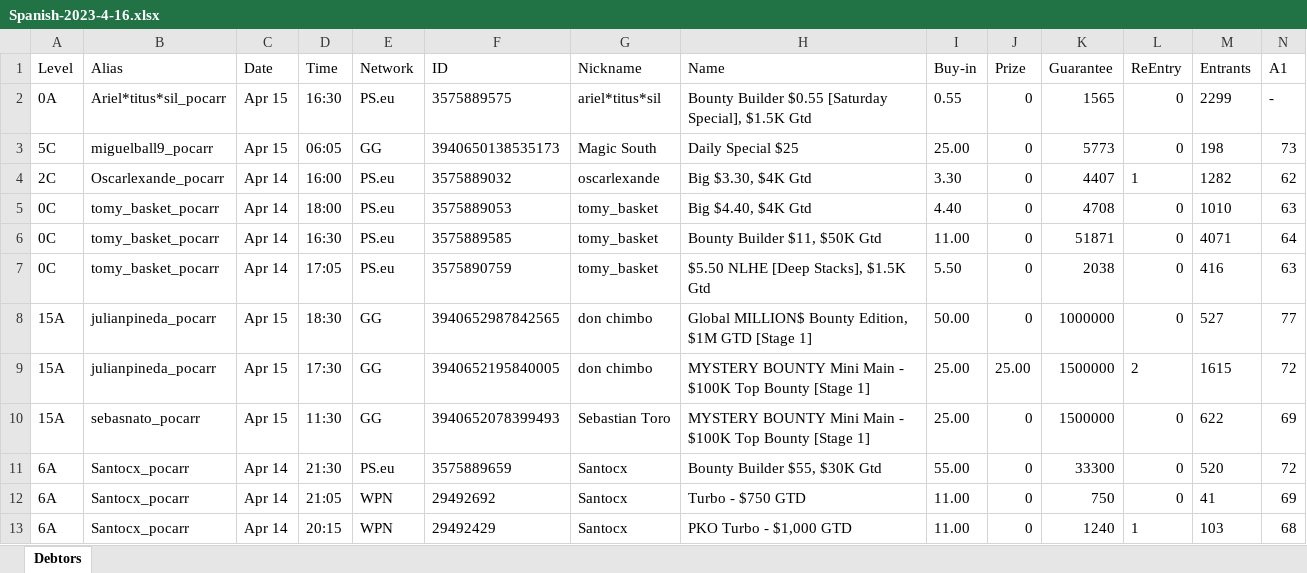
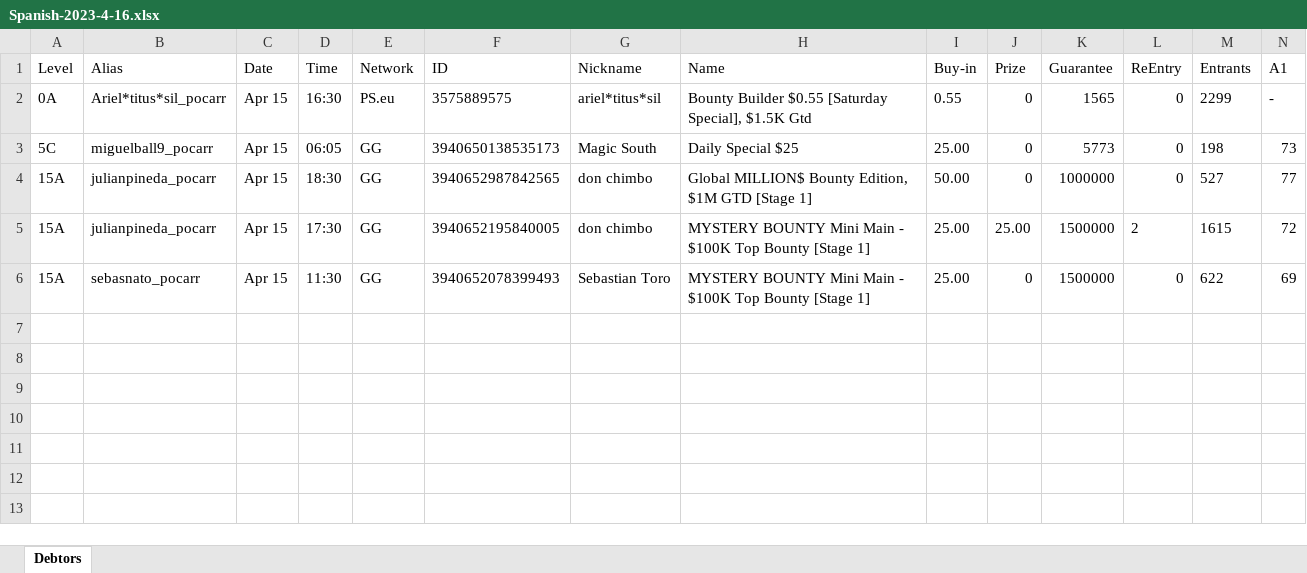
Before and after one commit to PavelIgnatev/poker, an Excel workbook: src/store/xlsx/Spanish-2023-4-16.xlsx, sheet Debtors, drawn as a sheet; only a part is shown; values as stored, in another font and other column widths than the file's, no borders; rows hold the shown columns only; the diff names each change by its address in the sheet, - before the commit and + after, or states it on an @@ line.

```diff
--- a/src/store/xlsx/Spanish-2023-4-16.xlsx (sheet Debtors)
+++ b/src/store/xlsx/Spanish-2023-4-16.xlsx (sheet Debtors)
-row 4: 2C | Oscarlexande_pocarr | Apr 14 | 16:00 | PS.eu | 3575889032 | oscarlexande | Big $3.30, $4K Gtd | 3.30 | 0 | 4407 | 1 | 1282 | 62
-row 5: 0C | tomy_basket_pocarr | Apr 14 | 18:00 | PS.eu | 3575889053 | tomy_basket | Big $4.40, $4K Gtd | 4.40 | 0 | 4708 | 0 | 1010 | 63
-row 6: 0C | tomy_basket_pocarr | Apr 14 | 16:30 | PS.eu | 3575889585 | tomy_basket | Bounty Builder $11, $50K Gtd | 11.00 | 0 | 51871 | 0 | 4071 | 64
-row 7: 0C | tomy_basket_pocarr | Apr 14 | 17:05 | PS.eu | 3575890759 | tomy_basket | $5.50 NLHE [Deep Stacks], $1.5K Gtd | 5.50 | 0 | 2038 | 0 | 416 | 63
-row 11: 6A | Santocx_pocarr | Apr 14 | 21:30 | PS.eu | 3575889659 | Santocx | Bounty Builder $55, $30K Gtd | 55.00 | 0 | 33300 | 0 | 520 | 72
-row 12: 6A | Santocx_pocarr | Apr 14 | 21:05 | WPN | 29492692 | Santocx | Turbo - $750 GTD | 11.00 | 0 | 750 | 0 | 41 | 69
-row 13: 6A | Santocx_pocarr | Apr 14 | 20:15 | WPN | 29492429 | Santocx | PKO Turbo - $1,000 GTD | 11.00 | 0 | 1240 | 1 | 103 | 68
```
Also changed, not shown: src/store/xlsx/-2023-4-16.xlsx, src/store/xlsx/International-2023-4-16.xlsx, 25 other files.
